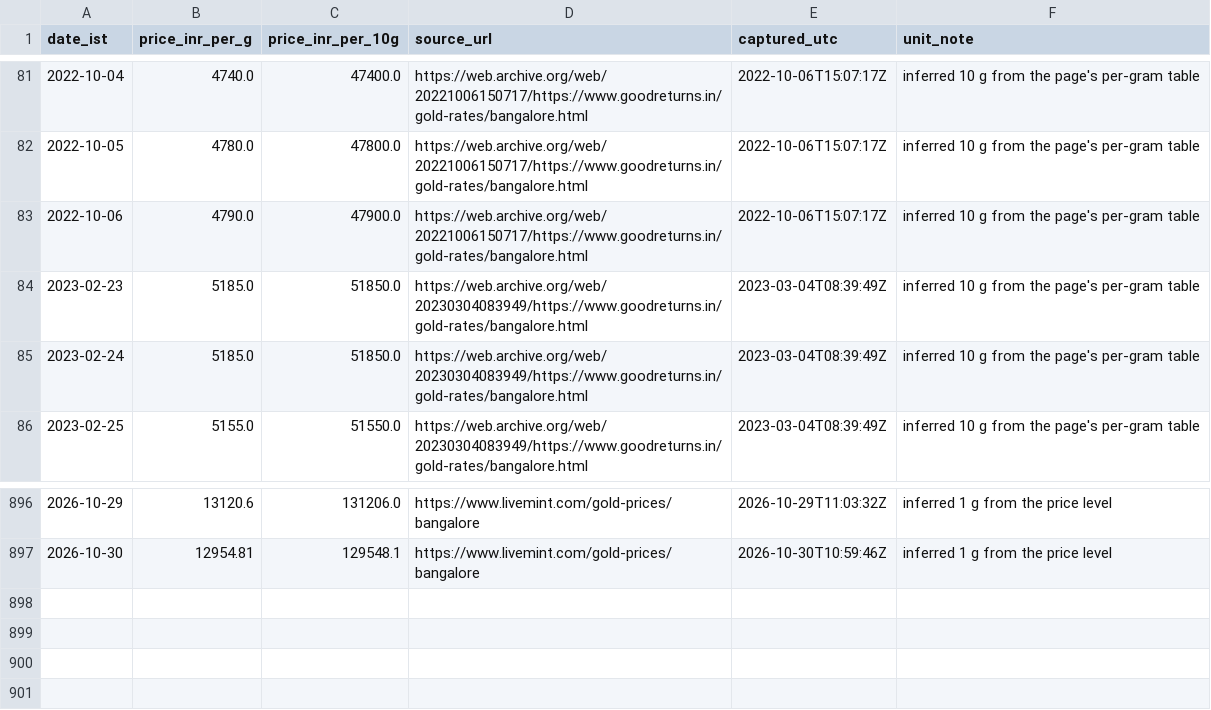
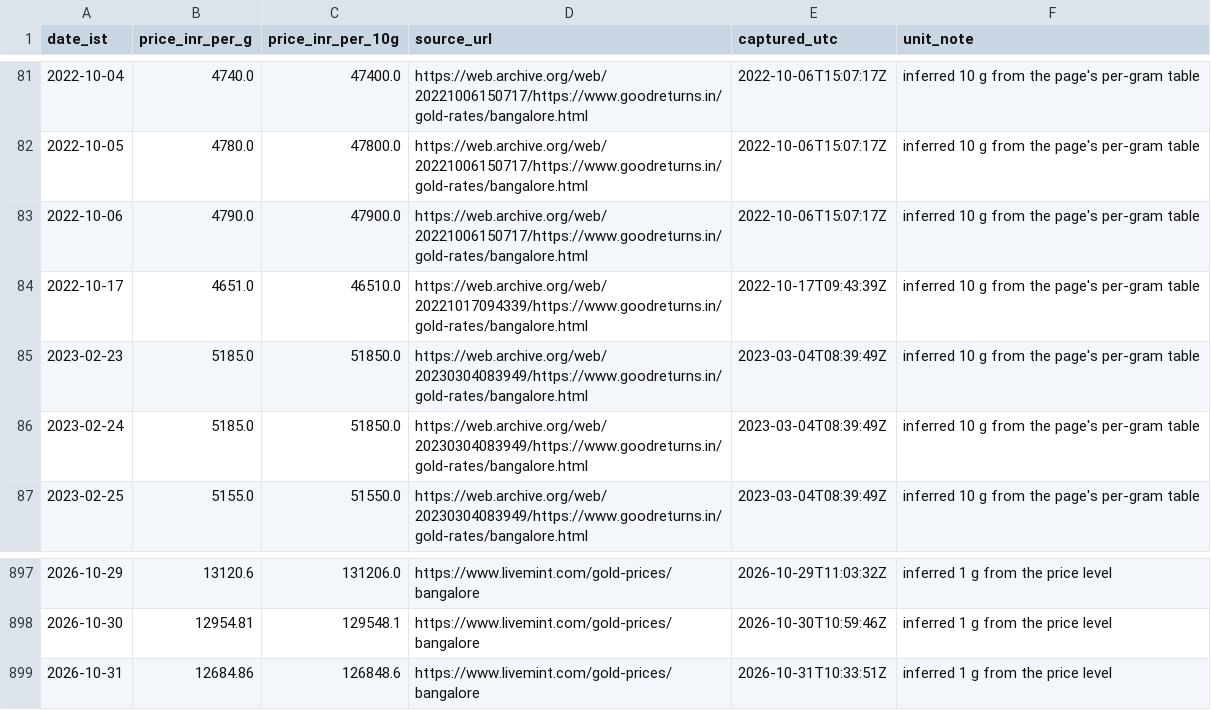
Before and after one commit to rajeshthokala10/Gold_Tracker, a CSV file: site/data/blr_22k_provenance.csv, drawn as a sheet; only a part is shown, gaps mark what is left out.

```diff
--- a/site/data/blr_22k_provenance.csv
+++ b/site/data/blr_22k_provenance.csv
@@ -83,2 +83,3 @@ date_ist,price_inr_per_g,price_inr_per_10g,source_url,captured_utc,unit_note
 2022-10-06,4790.0,47900.0,https://web.archive.org/web/20221006150717/https://www.goodreturns.in/gold-rates/bangalore.html,2022-10-06T15:07:17Z,inferred 10 g from the page's per-gram table
+2022-10-17,4651.0,46510.0,https://web.archive.org/web/20221017094339/https://www.goodreturns.in/gold-rates/bangalore.html,2022-10-17T09:43:39Z,inferred 10 g from the page's per-gram table
 2023-02-23,5185.0,51850.0,https://web.archive.org/web/20230304083949/https://www.goodreturns.in/gold-rates/bangalore.html,2023-03-04T08:39:49Z,inferred 10 g from the page's per-gram table
@@ -897 +898,2 @@ date_ist,price_inr_per_g,price_inr_per_10g,source_url,captured_utc,unit_note
 2026-10-30,12954.81,129548.1,https://www.livemint.com/gold-prices/bangalore,2026-10-30T10:59:46Z,inferred 1 g from the price level
+2026-10-31,12684.86,126848.6,https://www.livemint.com/gold-prices/bangalore,2026-10-31T10:33:51Z,inferred 1 g from the price level
```
Also changed, not shown: 4 other files.
